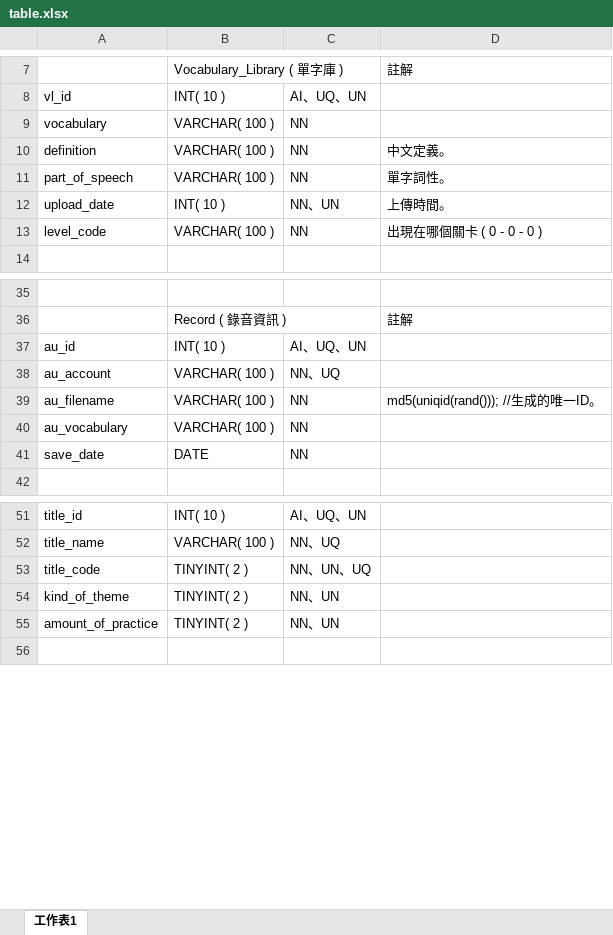
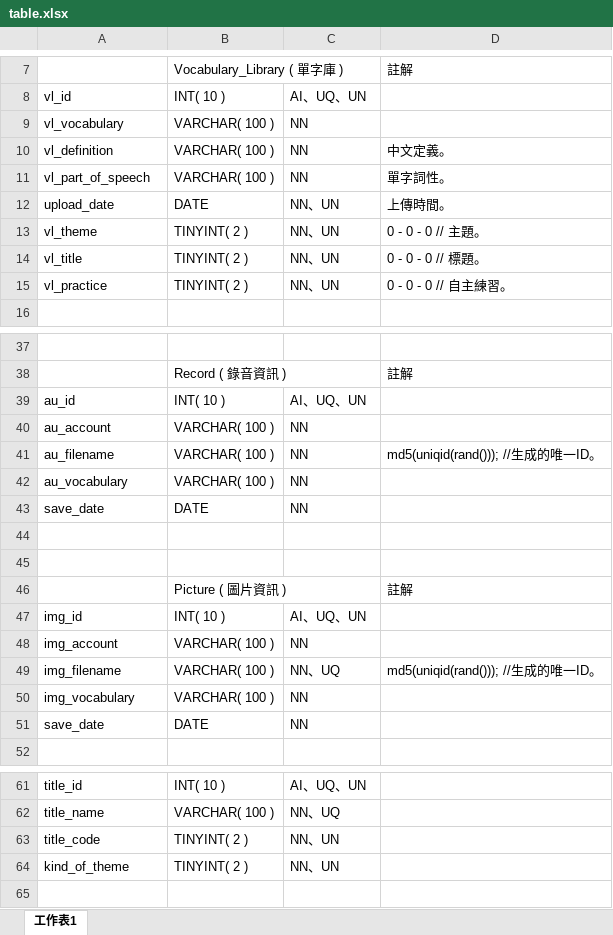
Before and after one commit to qqqq456258/vocabularyIsland, an Excel workbook: table.xlsx, sheet 工作表1, drawn as a sheet; only a part is shown, gaps mark what is left out; values as stored, in another font and other column widths than the file's, no cell formats; removed rows and columns are numbered as before the commit, all else as after; the diff covers the shown part only; the diff names each change by its address in the sheet, - before the commit and + after, or states it on an @@ line.

```diff
--- a/table.xlsx (sheet 工作表1)
+++ b/table.xlsx (sheet 工作表1)
-A9: vocabulary
+A9: vl_vocabulary
-A10: definition
+A10: vl_definition
-A11: part_of_speech
+A11: vl_part_of_speech
-B12: INT( 10 )
+B12: DATE
-row 13: level_code | VARCHAR( 100 ) | NN | 出現在哪個關卡 ( 0 - 0 - 0 )
+row 13: vl_theme | TINYINT( 2 ) | NN、UN | 0 - 0 - 0 // 主題。
+row 14: vl_title | TINYINT( 2 ) | NN、UN | 0 - 0 - 0 // 標題。
+row 15: vl_practice | TINYINT( 2 ) | NN、UN | 0 - 0 - 0 // 自主練習。
-C40: NN、UQ
+C40: NN
+row 43: save_date | DATE | NN
+row 44: (empty)
+row 45: (empty)
+row 46:  | Picture ( 圖片資訊 ) |  | 註解
+row 47: img_id | INT( 10 ) | AI、UQ、UN
+row 48: img_account | VARCHAR( 100 ) | NN
+row 49: img_filename | VARCHAR( 100 ) | NN、UQ | md5(uniqid(rand())); //生成的唯一ID。
+row 50: img_vocabulary | VARCHAR( 100 ) | NN
-C63: NN、UN、UQ
+C63: NN、UN
-row 55: amount_of_practice | TINYINT( 2 ) | NN、UN
```
Also changed, not shown: 2 edited cells elsewhere in this sheet, cell formats, 27 other files.
